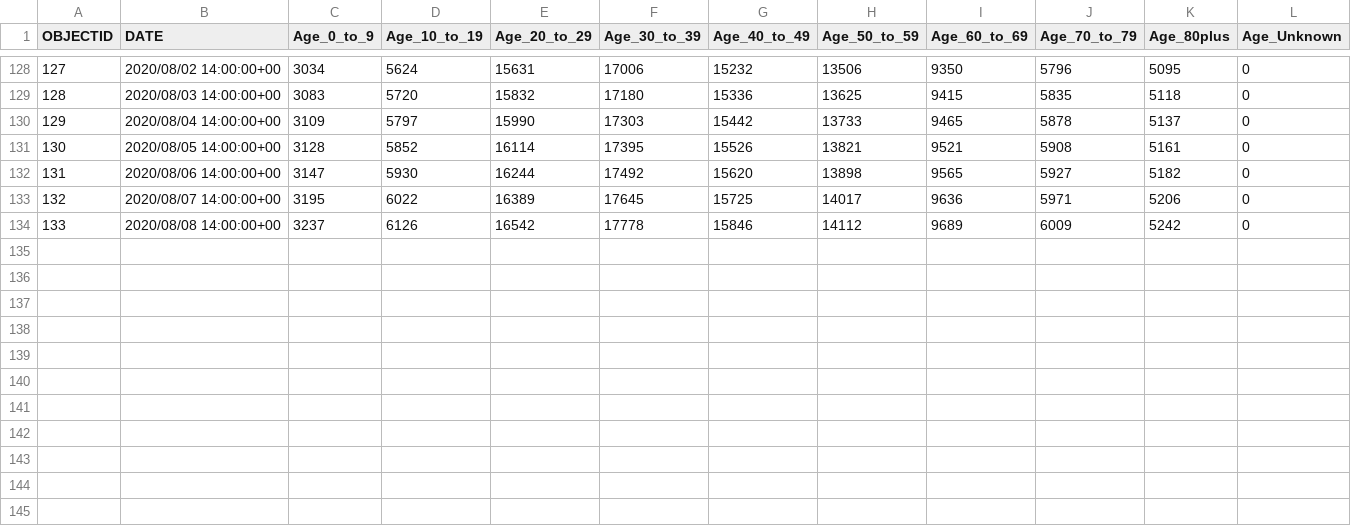
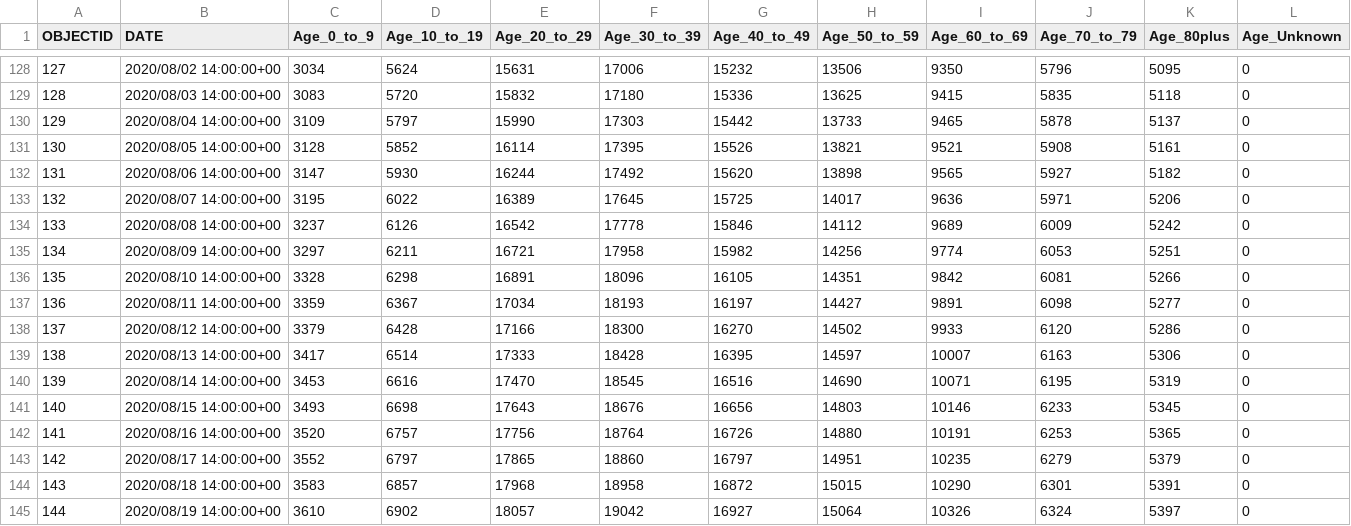
Before and after one commit to jepoirrier/MD-coronavirus, a CSV file: data/age-cases.csv, drawn as a sheet; only a part is shown, gaps mark what is left out.

Commit message:
Data update for August 20, 2020

```diff
--- a/data/age-cases.csv
+++ b/data/age-cases.csv
@@ -134 +134,12 @@
 133,2020/08/08 14:00:00+00,3237,6126,16542,17778,15846,14112,9689,6009,5242,0
+134,2020/08/09 14:00:00+00,3297,6211,16721,17958,15982,14256,9774,6053,5251,0
+135,2020/08/10 14:00:00+00,3328,6298,16891,18096,16105,14351,9842,6081,5266,0
+136,2020/08/11 14:00:00+00,3359,6367,17034,18193,16197,14427,9891,6098,5277,0
+137,2020/08/12 14:00:00+00,3379,6428,17166,18300,16270,14502,9933,6120,5286,0
+138,2020/08/13 14:00:00+00,3417,6514,17333,18428,16395,14597,10007,6163,5306,0
+139,2020/08/14 14:00:00+00,3453,6616,17470,18545,16516,14690,10071,6195,5319,0
+140,2020/08/15 14:00:00+00,3493,6698,17643,18676,16656,14803,10146,6233,5345,0
+141,2020/08/16 14:00:00+00,3520,6757,17756,18764,16726,14880,10191,6253,5365,0
+142,2020/08/17 14:00:00+00,3552,6797,17865,18860,16797,14951,10235,6279,5379,0
+143,2020/08/18 14:00:00+00,3583,6857,17968,18958,16872,15015,10290,6301,5391,0
+144,2020/08/19 14:00:00+00,3610,6902,18057,19042,16927,15064,10326,6324,5397,0
```
Also changed, not shown: data/age-deaths.csv, data/cases-total.csv, 15 other files.
